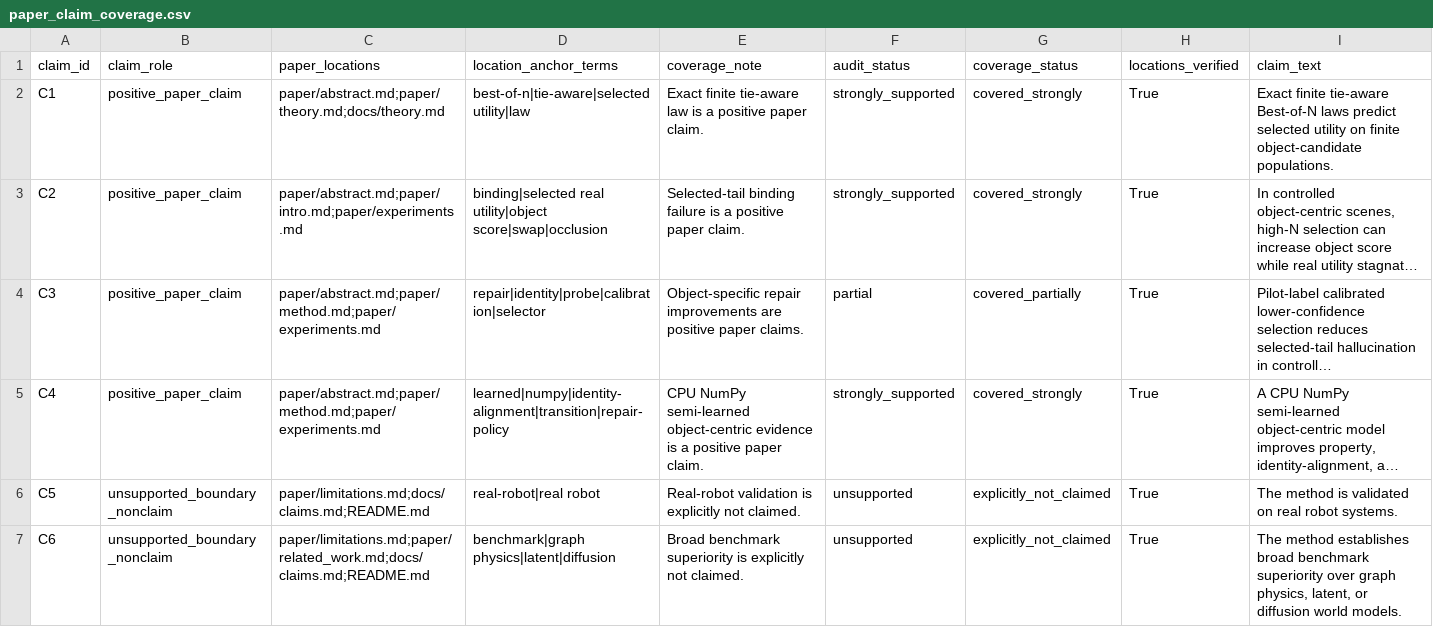
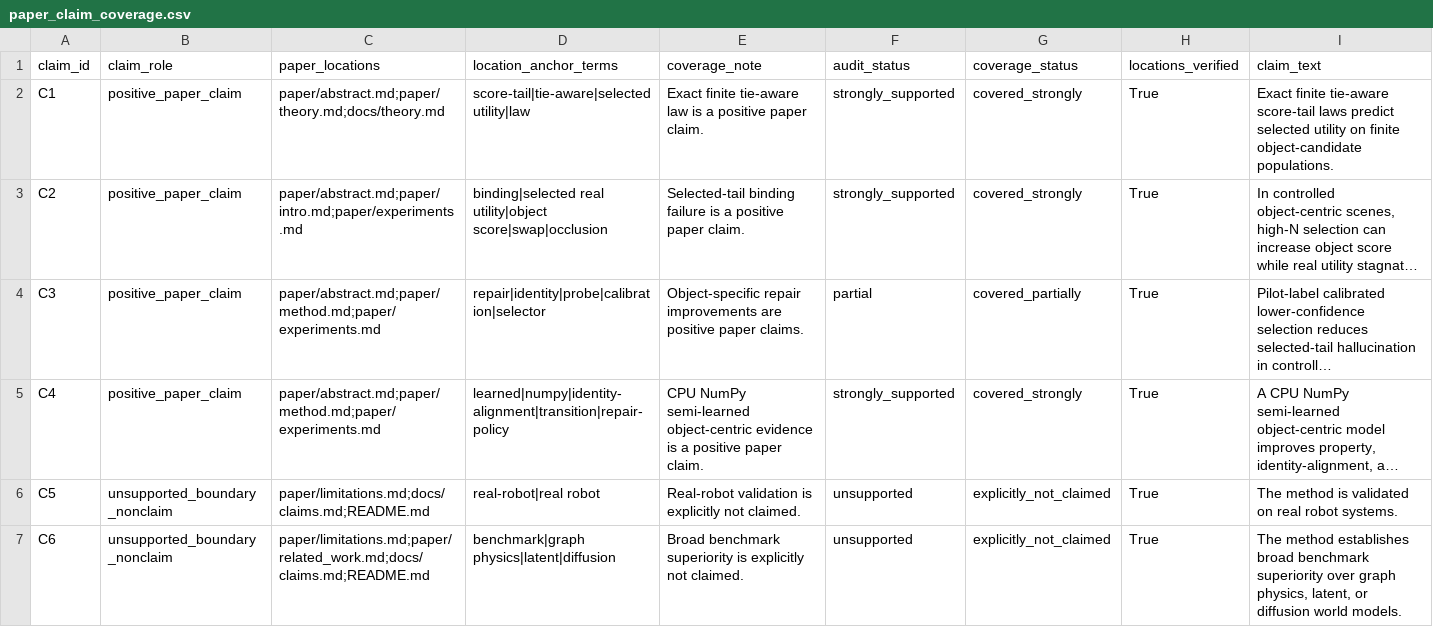
Before and after one commit to Jason-Wang313/object-centric-world-model, a CSV file: results/tables/paper_claim_coverage.csv, drawn as a sheet; only a part is shown; long unchanged cells end in …; the diff names each change by its address in the sheet, - before the commit and + after, or states it on an @@ line.

Commit message:
Reframe object-centric paper around slot binding audits

```diff
--- a/results/tables/paper_claim_coverage.csv
+++ b/results/tables/paper_claim_coverage.csv
-D2 (location_anchor_terms): best-of-n|tie-aware|selected utility|law
+D2 (location_anchor_terms): score-tail|tie-aware|selected utility|law
-I2 (claim_text): …finite tie-aware Best-of-N laws predict…
+I2 (claim_text): …finite tie-aware score-tail laws predict…
```
Also changed, not shown: 50 other files.
